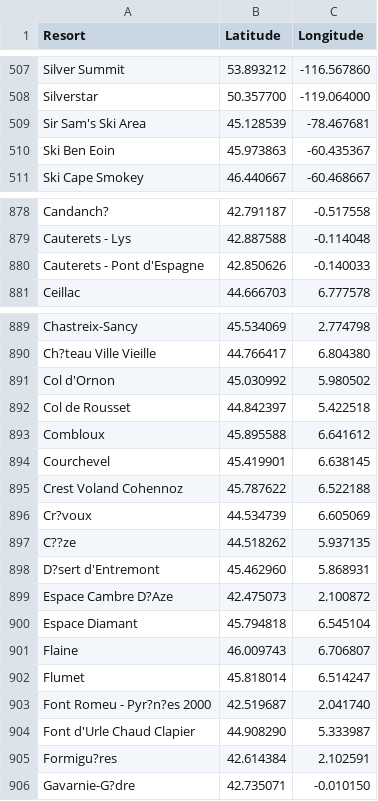
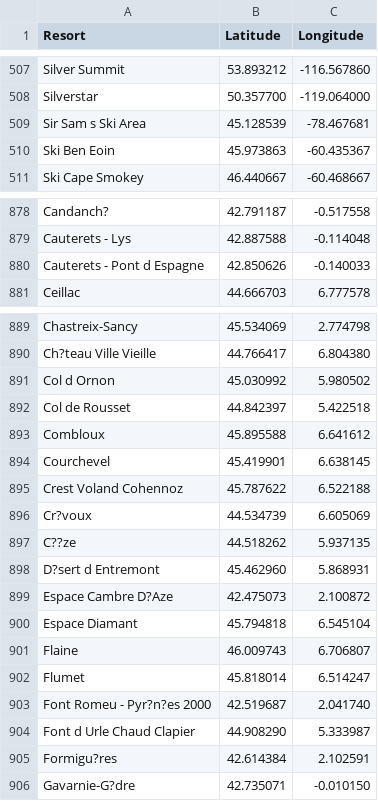
Before and after one commit to MaximeCoignus/HolySearch, a CSV file: donnees_plates/SKI/ski.csv, drawn as a sheet; only a part is shown, gaps mark what is left out; the diff covers the shown part only.

```diff
--- a/donnees_plates/SKI/ski.csv
+++ b/donnees_plates/SKI/ski.csv
@@ -508,3 +508,3 @@ Silver Summit;53.893212;-116.567860
 Silverstar;50.357700;-119.064000
-Sir Sam's Ski Area;45.128539;-78.467681
+Sir Sam s Ski Area;45.128539;-78.467681
 Ski Ben Eoin;45.973863;-60.435367
@@ -879,3 +879,3 @@ Candanch?;42.791187;-0.517558
 Cauterets - Lys;42.887588;-0.114048
-Cauterets - Pont d'Espagne;42.850626;-0.140033
+Cauterets - Pont d Espagne;42.850626;-0.140033
 Ceillac;44.666703;6.777578
@@ -890,3 +890,3 @@ Chastreix-Sancy;45.534069;2.774798
 Ch?teau Ville Vieille;44.766417;6.804380
-Col d'Ornon;45.030992;5.980502
+Col d Ornon;45.030992;5.980502
 Col de Rousset;44.842397;5.422518
@@ -897,3 +897,3 @@ Cr?voux;44.534739;6.605069
 C??ze;44.518262;5.937135
-D?sert d'Entremont;45.462960;5.868931
+D?sert d Entremont;45.462960;5.868931
 Espace Cambre D?Aze;42.475073;2.100872
@@ -903,3 +903,3 @@ Flumet;45.818014;6.514247
 Font Romeu - Pyr?n?es 2000;42.519687;2.041740
-Font d'Urle Chaud Clapier;44.908290;5.333987
+Font d Urle Chaud Clapier;44.908290;5.333987
 Formigu?res;42.614384;2.102591
```
Also changed, not shown: 21 edited cells elsewhere in this file.
